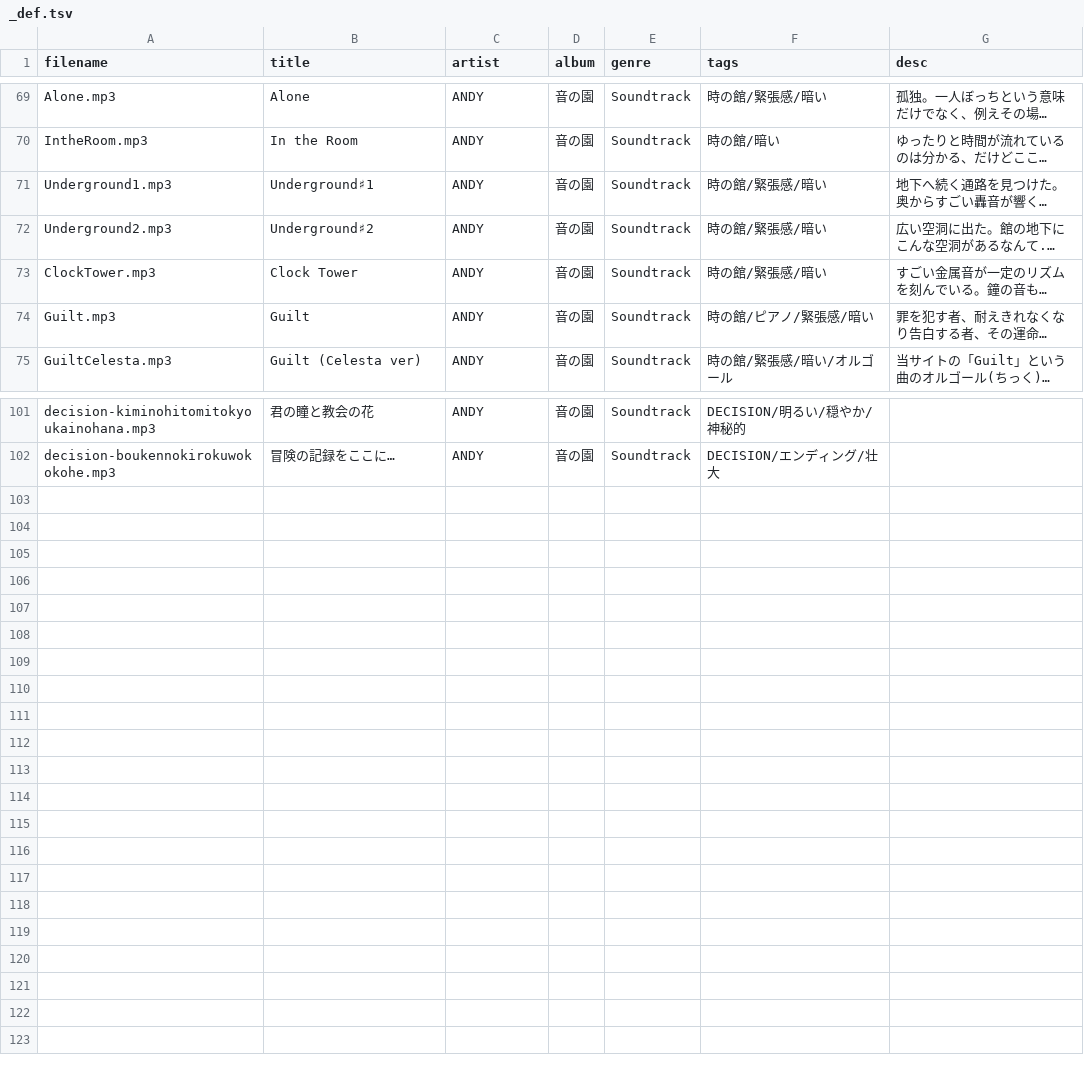
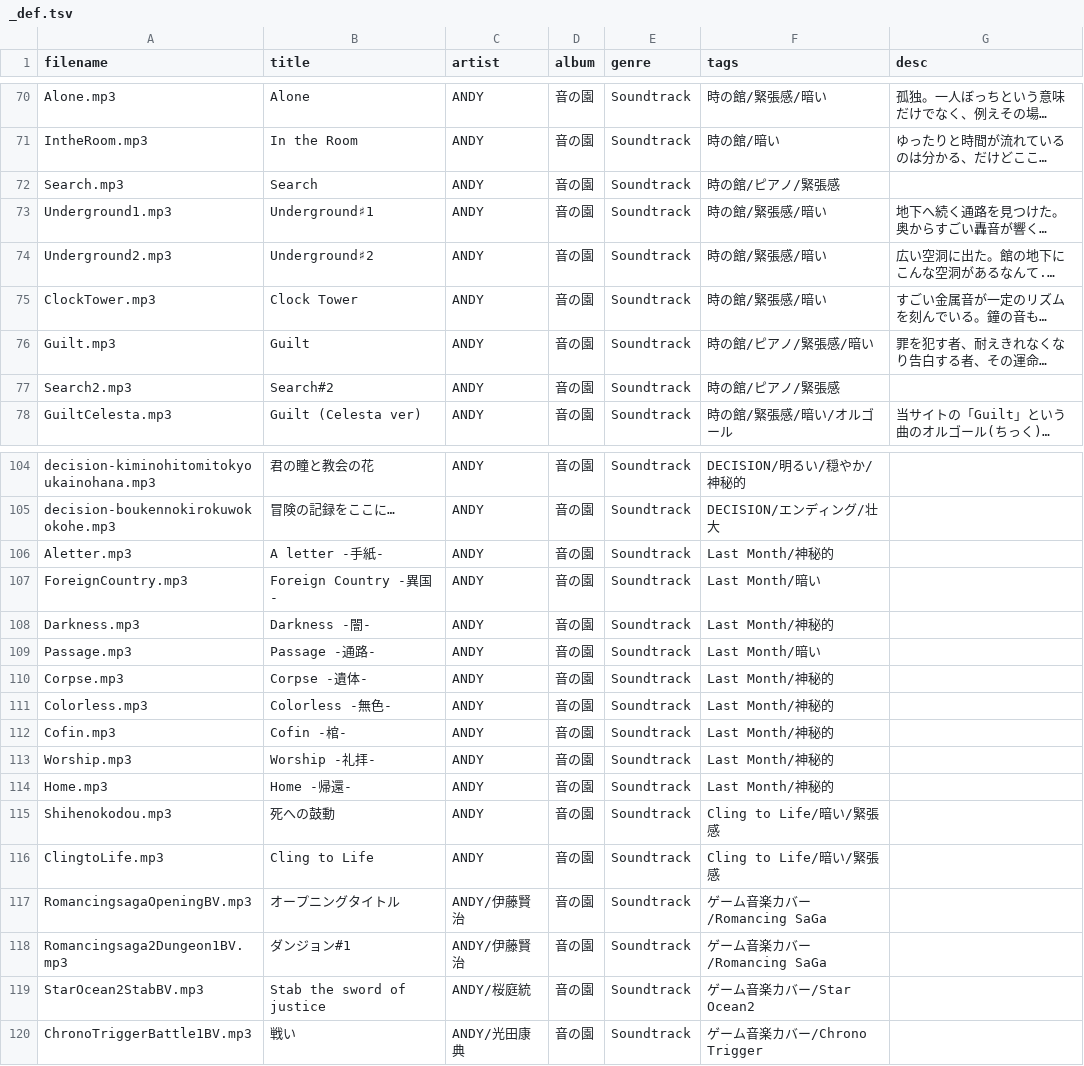
Before and after one commit to syon/tunes, a TSV file: public/tracklists/_def.tsv, drawn as a sheet; only a part is shown, gaps mark what is left out; long unchanged cells end in …; the diff covers the shown part only; the diff names each change by its address in the sheet, - before the commit and + after, or states it on an @@ line.

```diff
--- a/public/tracklists/_def.tsv
+++ b/public/tracklists/_def.tsv
+row 72: Search.mp3 | Search | ANDY | 音の園 | Soundtrack | 時の館/ピアノ/緊張感
+row 77: Search2.mp3 | Search#2 | ANDY | 音の園 | Soundtrack | 時の館/ピアノ/緊張感
+row 106: Aletter.mp3 | A letter -手紙- | ANDY | 音の園 | Soundtrack | Last Month/神秘的
+row 107: ForeignCountry.mp3 | Foreign Country -異国- | ANDY | 音の園 | Soundtrack | Last Month/暗い
+row 108: Darkness.mp3 | Darkness -闇- | ANDY | 音の園 | Soundtrack | Last Month/神秘的
+row 109: Passage.mp3 | Passage -通路- | ANDY | 音の園 | Soundtrack | Last Month/暗い
+row 110: Corpse.mp3 | Corpse -遺体- | ANDY | 音の園 | Soundtrack | Last Month/神秘的
+row 111: Colorless.mp3 | Colorless -無色- | ANDY | 音の園 | Soundtrack | Last Month/神秘的
+row 112: Cofin.mp3 | Cofin -棺- | ANDY | 音の園 | Soundtrack | Last Month/神秘的
+row 113: Worship.mp3 | Worship -礼拝- | ANDY | 音の園 | Soundtrack | Last Month/神秘的
+row 114: Home.mp3 | Home -帰還- | ANDY | 音の園 | Soundtrack | Last Month/神秘的
+row 115: Shihenokodou.mp3 | 死への鼓動 | ANDY | 音の園 | Soundtrack | Cling to Life/暗い/緊張感
+row 116: ClingtoLife.mp3 | Cling to Life | ANDY | 音の園 | Soundtrack | Cling to Life/暗い/緊張感
+row 117: RomancingsagaOpeningBV.mp3 | オープニングタイトル | ANDY/伊藤賢治 | 音の園 | Soundtrack | ゲーム音楽カバー/Romancing SaGa
+row 118: Romancingsaga2Dungeon1BV.mp3 | ダンジョン#1 | ANDY/伊藤賢治 | 音の園 | Soundtrack | ゲーム音楽カバー/Romancing SaGa
+row 119: StarOcean2StabBV.mp3 | Stab the sword of justice | ANDY/桜庭統 | 音の園 | Soundtrack | ゲーム音楽カバー/Star Ocean2
+row 120: ChronoTriggerBattle1BV.mp3 | 戦い | ANDY/光田康典 | 音の園 | Soundtrack | ゲーム音楽カバー/Chrono Trigger
```
Also changed, not shown: 1 added row and 2 edited cells elsewhere in this file, 36 other files.
